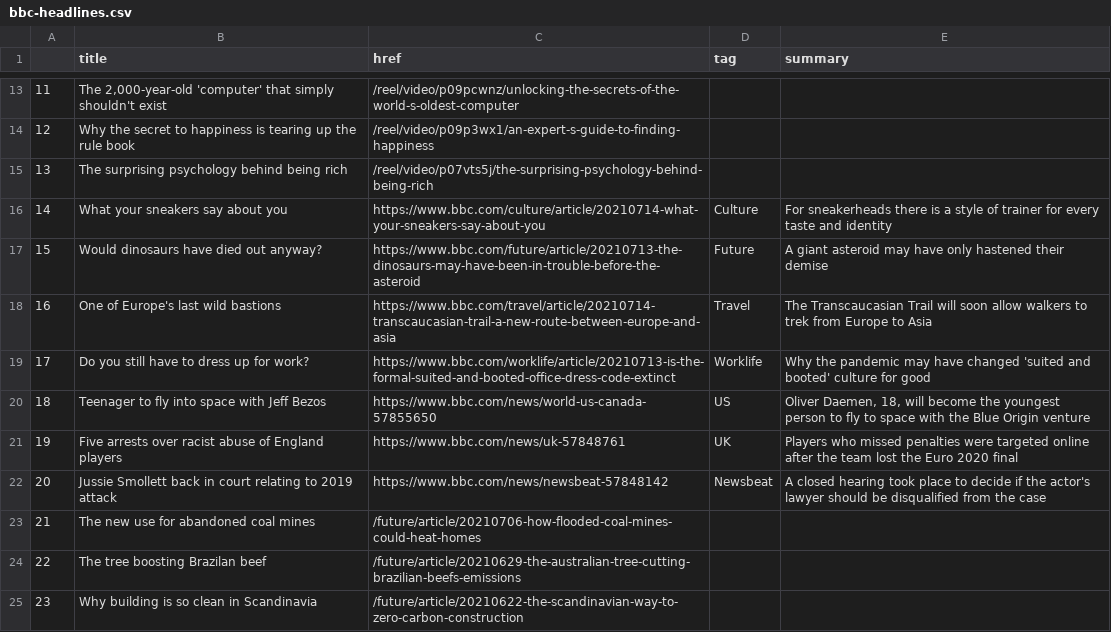
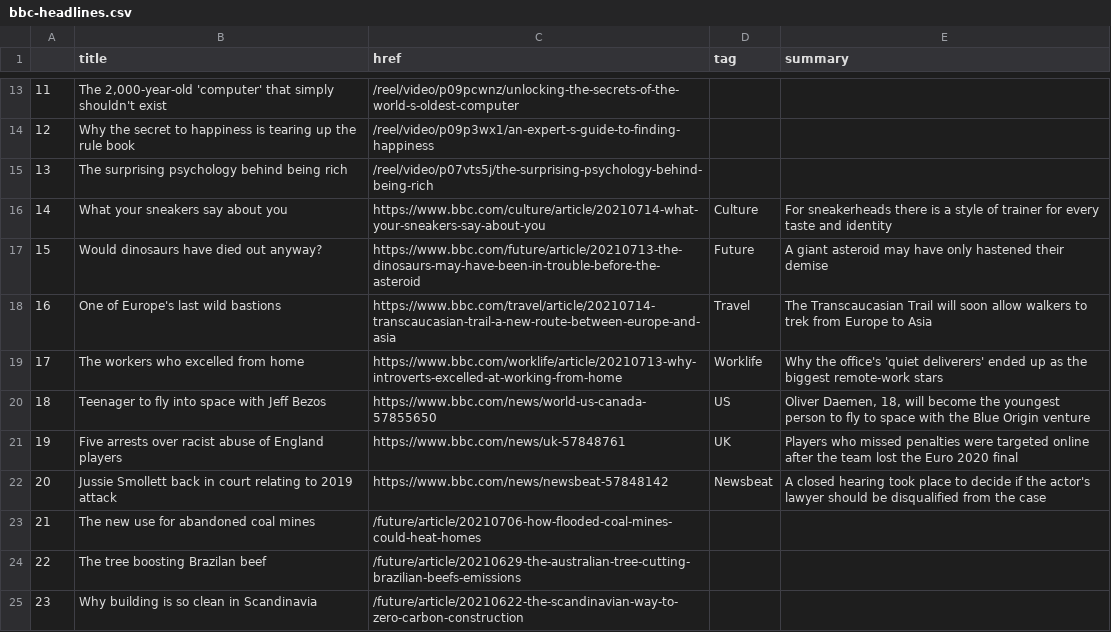
Before and after one commit to bujanowski/automated-scraper, a CSV file: bbc-headlines.csv, drawn as a sheet; only a part is shown, gaps mark what is left out.

```diff
--- a/bbc-headlines.csv
+++ b/bbc-headlines.csv
@@ -18,3 +18,3 @@
 16,One of Europe's last wild bastions,https://www.bbc.com/travel/article/20210714-transcaucasian-trail-a-new-route-between-europe-and-asia,Travel,The Transcaucasian Trail will soon allow walkers to trek from Europe to Asia
-17,Do you still have to dress up for work?,https://www.bbc.com/worklife/article/20210713-is-the-formal-suited-and-booted-office-dress-code-extinct,Worklife,Why the pandemic may have changed 'suited and booted' culture for good
+17,The workers who excelled from home,https://www.bbc.com/worklife/article/20210713-why-introverts-excelled-at-working-from-home,Worklife,Why the office's 'quiet deliverers' ended up as the biggest remote-work stars
 18,Teenager to fly into space with Jeff Bezos,https://www.bbc.com/news/world-us-canada-57855650,US,"Oliver Daemen, 18, will become the youngest person to fly to space with the Blue Origin venture"
```
